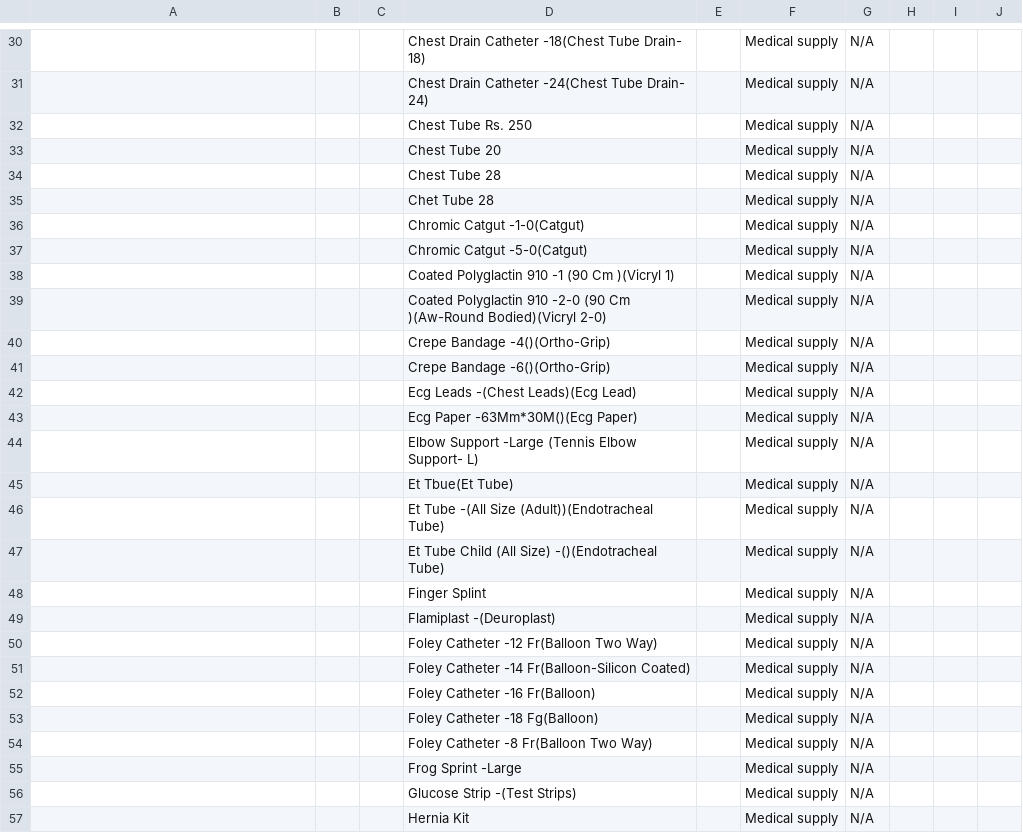
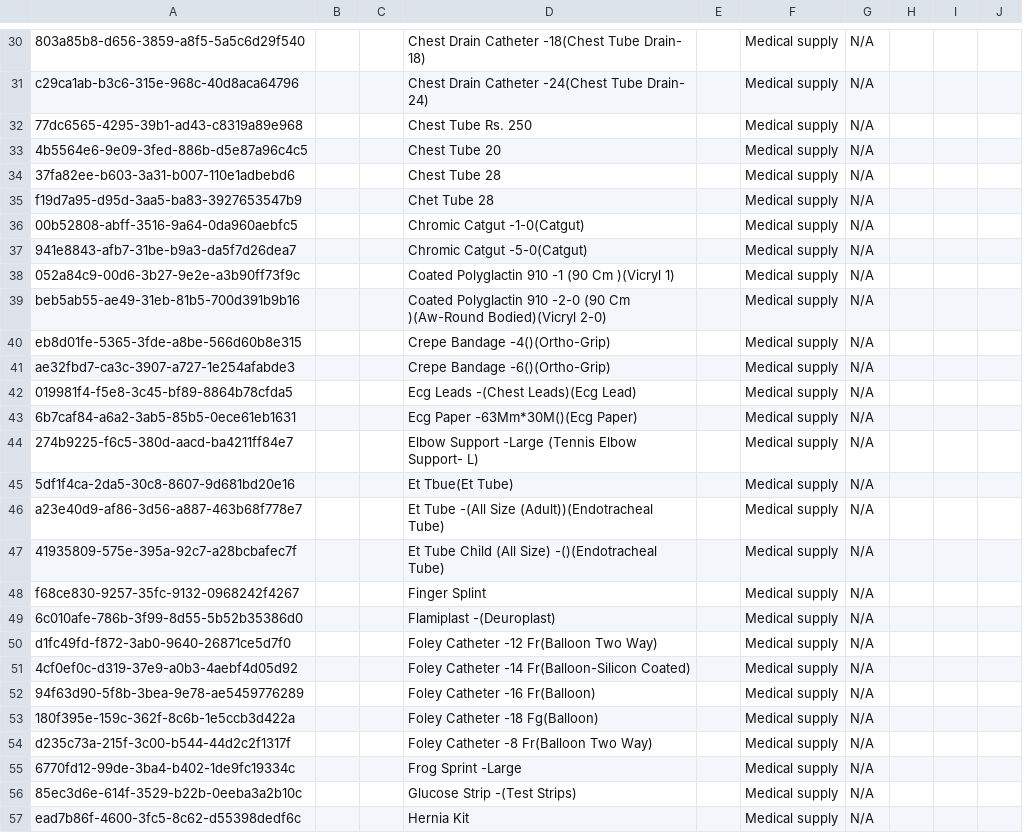
Before and after one commit to NidanHIS/openmrs-content-referenceapplication-demo, a CSV file: configuration/concepts/referenceapplication-demo/Medical_supply.csv, drawn as a sheet; only a part is shown, gaps mark what is left out; the diff covers the shown part only; the diff names each change by its address in the sheet, - before the commit and + after, or states it on an @@ line.

```diff
--- a/configuration/concepts/referenceapplication-demo/Medical_supply.csv
+++ b/configuration/concepts/referenceapplication-demo/Medical_supply.csv
-A30: (empty)
+A30: 803a85b8-d656-3859-a8f5-5a5c6d29f540
-A31: (empty)
+A31: c29ca1ab-b3c6-315e-968c-40d8aca64796
-A32: (empty)
+A32: 77dc6565-4295-39b1-ad43-c8319a89e968
-A33: (empty)
+A33: 4b5564e6-9e09-3fed-886b-d5e87a96c4c5
-A34: (empty)
+A34: 37fa82ee-b603-3a31-b007-110e1adbebd6
-A35: (empty)
+A35: f19d7a95-d95d-3aa5-ba83-3927653547b9
-A36: (empty)
+A36: 00b52808-abff-3516-9a64-0da960aebfc5
-A37: (empty)
+A37: 941e8843-afb7-31be-b9a3-da5f7d26dea7
-A38: (empty)
+A38: 052a84c9-00d6-3b27-9e2e-a3b90ff73f9c
-A39: (empty)
+A39: beb5ab55-ae49-31eb-81b5-700d391b9b16
-A40: (empty)
+A40: eb8d01fe-5365-3fde-a8be-566d60b8e315
-A41: (empty)
+A41: ae32fbd7-ca3c-3907-a727-1e254afabde3
-A42: (empty)
+A42: 019981f4-f5e8-3c45-bf89-8864b78cfda5
-A43: (empty)
+A43: 6b7caf84-a6a2-3ab5-85b5-0ece61eb1631
-A44: (empty)
+A44: 274b9225-f6c5-380d-aacd-ba4211ff84e7
-A45: (empty)
+A45: 5df1f4ca-2da5-30c8-8607-9d681bd20e16
-A46: (empty)
+A46: a23e40d9-af86-3d56-a887-463b68f778e7
-A47: (empty)
+A47: 41935809-575e-395a-92c7-a28bcbafec7f
-A48: (empty)
+A48: f68ce830-9257-35fc-9132-0968242f4267
-A49: (empty)
+A49: 6c010afe-786b-3f99-8d55-5b52b35386d0
-A50: (empty)
+A50: d1fc49fd-f872-3ab0-9640-26871ce5d7f0
-A51: (empty)
+A51: 4cf0ef0c-d319-37e9-a0b3-4aebf4d05d92
-A52: (empty)
+A52: 94f63d90-5f8b-3bea-9e78-ae5459776289
-A53: (empty)
+A53: 180f395e-159c-362f-8c6b-1e5ccb3d422a
-A54: (empty)
+A54: d235c73a-215f-3c00-b544-44d2c2f1317f
-A55: (empty)
+A55: 6770fd12-99de-3ba4-b402-1de9fc19334c
-A56: (empty)
+A56: 85ec3d6e-614f-3529-b22b-0eeba3a2b10c
-A57: (empty)
+A57: ead7b86f-4600-3fc5-8c62-d55398dedf6c
```
Also changed, not shown: 87 edited cells elsewhere in this file.
